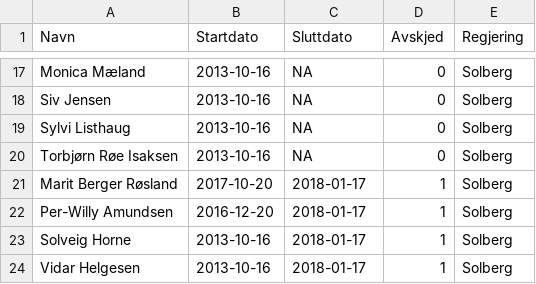
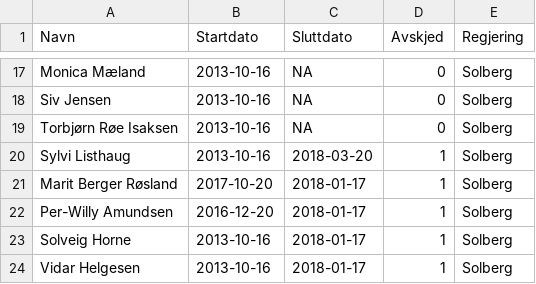
Before and after one commit to hmalmedal/minister, a CSV file: regjering.csv, drawn as a sheet; only a part is shown, gaps mark what is left out; removed rows and columns are numbered as before the commit, all else as after; the diff names each change by its address in the sheet, - before the commit and + after, or states it on an @@ line.

Commit message:
Avgang

```diff
--- a/regjering.csv
+++ b/regjering.csv
-row 19: Sylvi Listhaug | 2013-10-16 | NA | 0 | Solberg
+row 20: Sylvi Listhaug | 2013-10-16 | 2018-03-20 | 1 | Solberg
```
